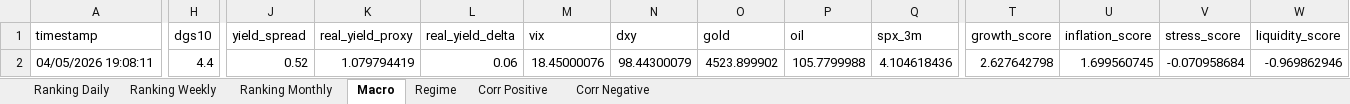
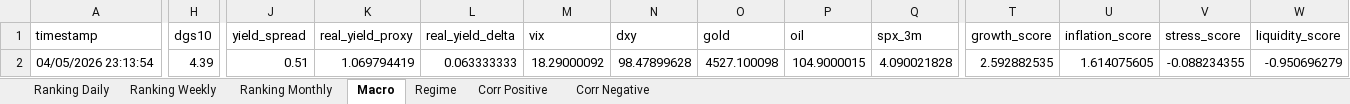
Before and after one commit to giapal96-star/jennifer-trading-dashbord, an Excel workbook: docs/sarada_dati.xlsx, sheet Macro, drawn as a sheet; only a part is shown, gaps mark what is left out; values as stored, in another font and other column widths than the file's, no borders; the diff covers the shown part only; the diff names each change by its address in the sheet, - before the commit and + after, or states it on an @@ line.

```diff
--- a/docs/sarada_dati.xlsx (sheet Macro)
+++ b/docs/sarada_dati.xlsx (sheet Macro)
-A2 (timestamp): 04/05/2026 19:08:11
+A2 (timestamp): 04/05/2026 23:13:54
-H2 (dgs10): 4.4
+H2 (dgs10): 4.39
-J2 (yield_spread): 0.52
+J2 (yield_spread): 0.51
-K2 (real_yield_proxy): 1.079794419
+K2 (real_yield_proxy): 1.069794419
-L2 (real_yield_delta): 0.06
+L2 (real_yield_delta): 0.063333333
-M2 (vix): 18.45000076
+M2 (vix): 18.29000092
-N2 (dxy): 98.44300079
+N2 (dxy): 98.47899628
-O2 (gold): 4523.899902
+O2 (gold): 4527.100098
-P2 (oil): 105.7799988
+P2 (oil): 104.9000015
-Q2 (spx_3m): 4.104618436
+Q2 (spx_3m): 4.090021828
-T2 (growth_score): 2.627642798
+T2 (growth_score): 2.592882535
-U2 (inflation_score): 1.699560745
+U2 (inflation_score): 1.614075605
-V2 (stress_score): -0.070958684
+V2 (stress_score): -0.088234355
-W2 (liquidity_score): -0.969862946
+W2 (liquidity_score): -0.950696279
```
Also changed, not shown: 9 edited cells elsewhere in this sheet, sheet Ranking Daily, sheet Ranking Weekly, sheet Ranking Monthly, sheet Corr Negative, sheet Corr Positive, sheet Regime, 2 other files.
